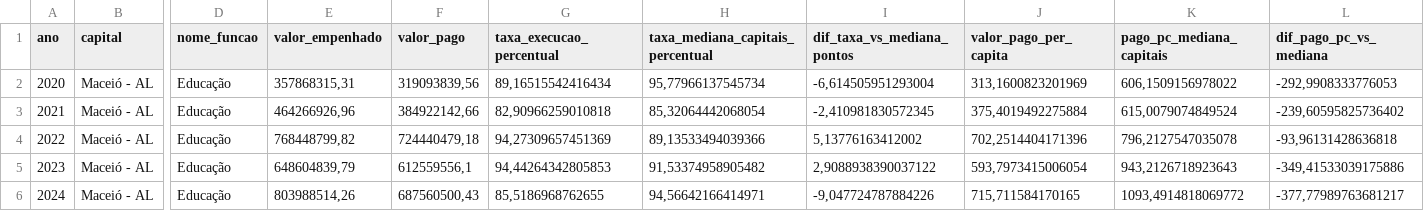
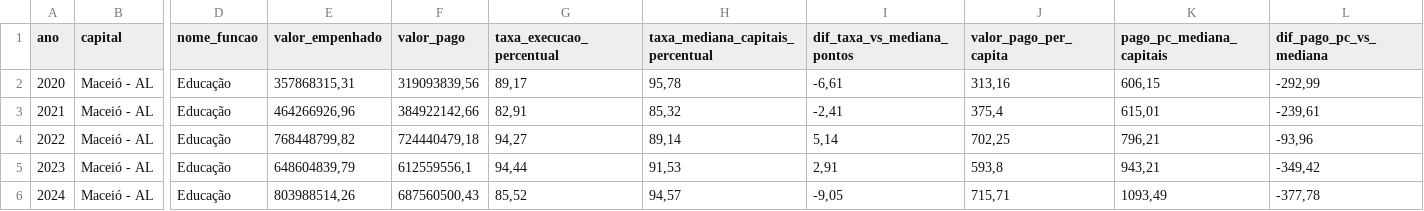
Before and after one commit to domlops/Desafio-Analista-de-Dados-Sefaz-Macei-, a CSV file: outputs/tabelas/maceio_saude_educacao_2020_2024.csv, drawn as a sheet; only a part is shown, gaps mark what is left out; the diff covers the shown part only; the diff names each change by its address in the sheet, - before the commit and + after, or states it on an @@ line.

```diff
--- a/outputs/tabelas/maceio_saude_educacao_2020_2024.csv
+++ b/outputs/tabelas/maceio_saude_educacao_2020_2024.csv
-G2 (taxa_execucao_percentual): 89,16515542416434
+G2 (taxa_execucao_percentual): 89,17
-H2 (taxa_mediana_capitais_percentual): 95,77966137545734
+H2 (taxa_mediana_capitais_percentual): 95,78
-I2 (dif_taxa_vs_mediana_pontos): -6,614505951293004
+I2 (dif_taxa_vs_mediana_pontos): -6,61
-J2 (valor_pago_per_capita): 313,1600823201969
+J2 (valor_pago_per_capita): 313,16
-K2 (pago_pc_mediana_capitais): 606,1509156978022
+K2 (pago_pc_mediana_capitais): 606,15
-L2 (dif_pago_pc_vs_mediana): -292,9908333776053
+L2 (dif_pago_pc_vs_mediana): -292,99
-G3 (taxa_execucao_percentual): 82,90966259010818
+G3 (taxa_execucao_percentual): 82,91
-H3 (taxa_mediana_capitais_percentual): 85,32064442068054
+H3 (taxa_mediana_capitais_percentual): 85,32
-I3 (dif_taxa_vs_mediana_pontos): -2,410981830572345
+I3 (dif_taxa_vs_mediana_pontos): -2,41
-J3 (valor_pago_per_capita): 375,4019492275884
+J3 (valor_pago_per_capita): 375,4
-K3 (pago_pc_mediana_capitais): 615,0079074849524
+K3 (pago_pc_mediana_capitais): 615,01
-L3 (dif_pago_pc_vs_mediana): -239,60595825736402
+L3 (dif_pago_pc_vs_mediana): -239,61
-G4 (taxa_execucao_percentual): 94,27309657451369
+G4 (taxa_execucao_percentual): 94,27
-H4 (taxa_mediana_capitais_percentual): 89,13533494039366
+H4 (taxa_mediana_capitais_percentual): 89,14
-I4 (dif_taxa_vs_mediana_pontos): 5,13776163412002
+I4 (dif_taxa_vs_mediana_pontos): 5,14
-J4 (valor_pago_per_capita): 702,2514404171396
+J4 (valor_pago_per_capita): 702,25
-K4 (pago_pc_mediana_capitais): 796,2127547035078
+K4 (pago_pc_mediana_capitais): 796,21
-L4 (dif_pago_pc_vs_mediana): -93,96131428636818
+L4 (dif_pago_pc_vs_mediana): -93,96
-G5 (taxa_execucao_percentual): 94,44264342805853
+G5 (taxa_execucao_percentual): 94,44
-H5 (taxa_mediana_capitais_percentual): 91,53374958905482
+H5 (taxa_mediana_capitais_percentual): 91,53
-I5 (dif_taxa_vs_mediana_pontos): 2,9088938390037122
+I5 (dif_taxa_vs_mediana_pontos): 2,91
-J5 (valor_pago_per_capita): 593,7973415006054
+J5 (valor_pago_per_capita): 593,8
-K5 (pago_pc_mediana_capitais): 943,2126718923643
+K5 (pago_pc_mediana_capitais): 943,21
-L5 (dif_pago_pc_vs_mediana): -349,41533039175886
+L5 (dif_pago_pc_vs_mediana): -349,42
-G6 (taxa_execucao_percentual): 85,5186968762655
+G6 (taxa_execucao_percentual): 85,52
-H6 (taxa_mediana_capitais_percentual): 94,56642166414971
+H6 (taxa_mediana_capitais_percentual): 94,57
-I6 (dif_taxa_vs_mediana_pontos): -9,047724787884226
+I6 (dif_taxa_vs_mediana_pontos): -9,05
-J6 (valor_pago_per_capita): 715,711584170165
+J6 (valor_pago_per_capita): 715,71
-K6 (pago_pc_mediana_capitais): 1093,4914818069772
+K6 (pago_pc_mediana_capitais): 1093,49
-L6 (dif_pago_pc_vs_mediana): -377,77989763681217
+L6 (dif_pago_pc_vs_mediana): -377,78
```
Also changed, not shown: 30 edited cells elsewhere in this file, outputs/tabelas/maceio_subfuncoes_saude_educacao_2024.csv, outputs/tabelas/ranking_capitais_2024.csv, 8 other files.
